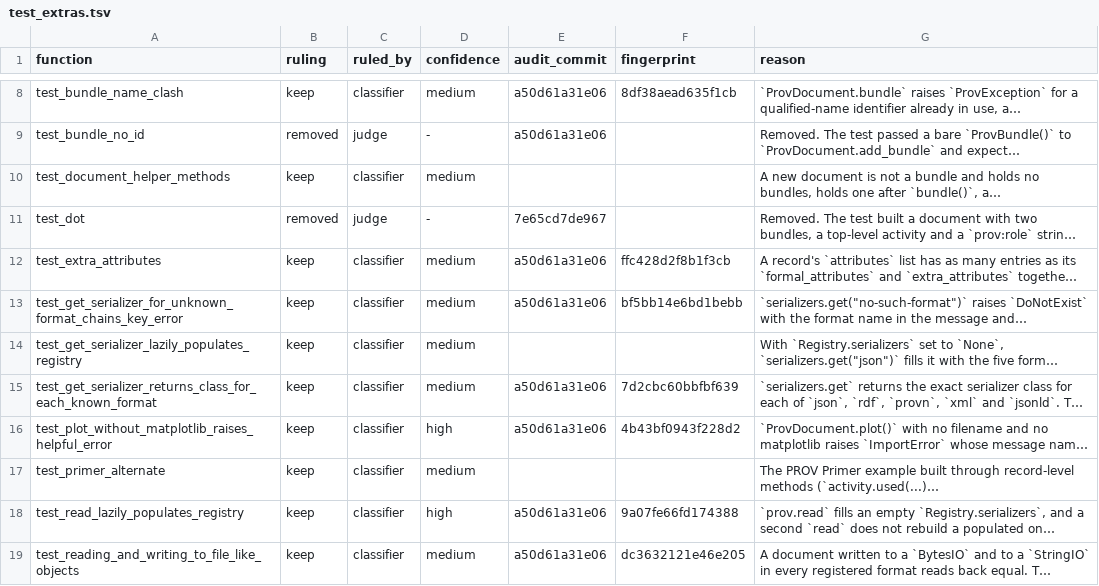
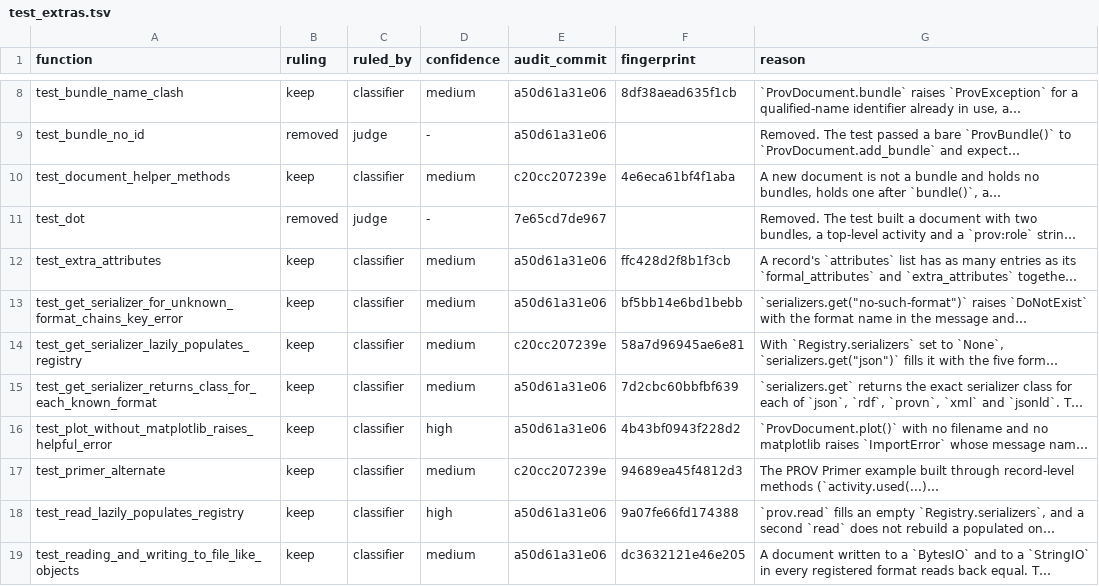
Before and after one commit to trungdong/prov, a TSV file: planning/test-audit/register/test_extras.tsv, drawn as a sheet; only a part is shown, gaps mark what is left out; long unchanged cells end in …; the diff names each change by its address in the sheet, - before the commit and + after, or states it on an @@ line.

```diff
--- a/planning/test-audit/register/test_extras.tsv
+++ b/planning/test-audit/register/test_extras.tsv
-E10 (audit_commit): (empty)
+E10 (audit_commit): c20cc207239e
-F10 (fingerprint): (empty)
+F10 (fingerprint): 4e6eca61bf4f1aba
-E14 (audit_commit): (empty)
+E14 (audit_commit): c20cc207239e
-F14 (fingerprint): (empty)
+F14 (fingerprint): 58a7d96945ae6e81
-E17 (audit_commit): (empty)
+E17 (audit_commit): c20cc207239e
-F17 (fingerprint): (empty)
+F17 (fingerprint): 94689ea45f4812d3
```
Also changed, not shown: planning/test-audit/register/test_attribute_merging.tsv, planning/test-audit/register/test_json.tsv, 7 other files.
